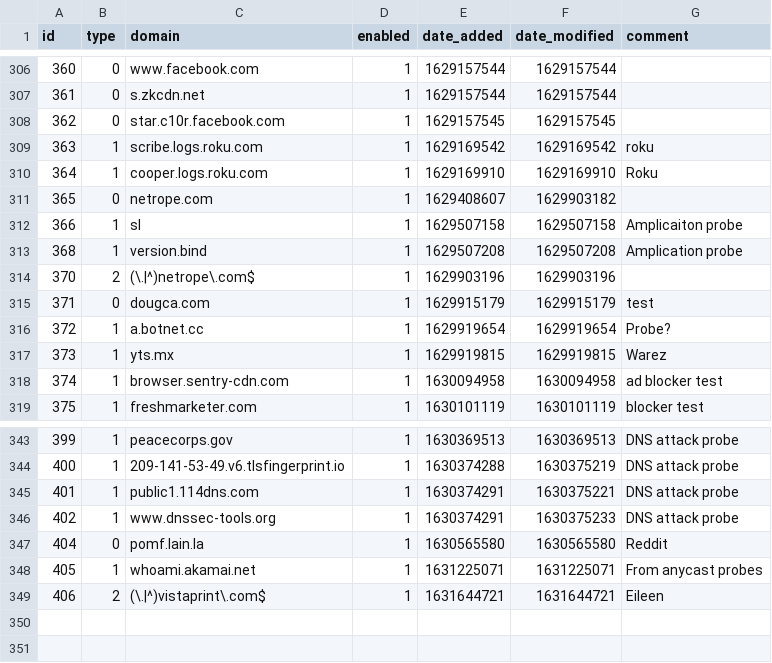
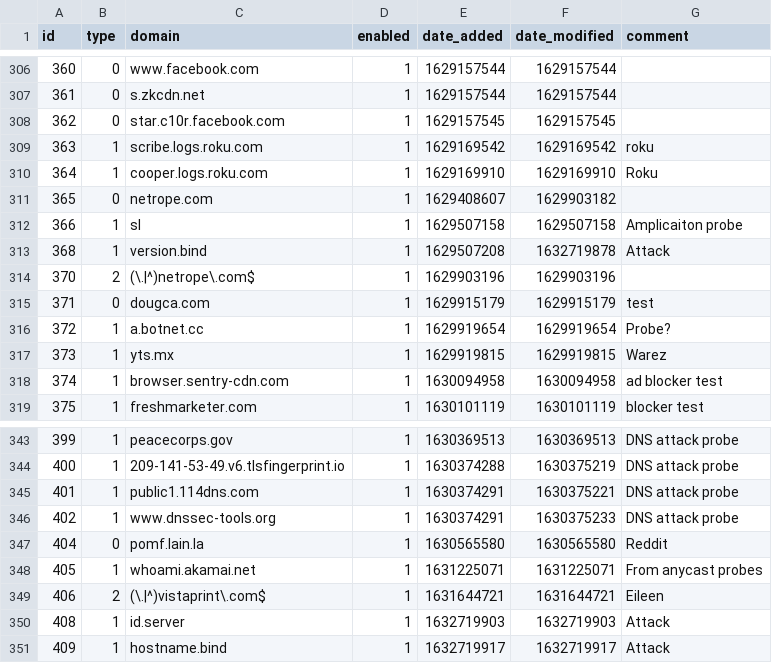
Before and after one commit to dhcpserver/my-pihole-lists, a CSV file: domainlist.csv, drawn as a sheet; only a part is shown, gaps mark what is left out.

Commit message:
Updated September 26, 2021 10:28PM

```diff
--- a/domainlist.csv
+++ b/domainlist.csv
@@ -312,3 +312,3 @@ id,type,domain,enabled,date_added,date_modified,comment
 366,1,sl,1,1629507158,1629507158,"Amplicaiton probe"
-368,1,version.bind,1,1629507208,1629507208,"Amplication probe"
+368,1,version.bind,1,1629507208,1632719878,Attack
 370,2,(\.|^)netrope\.com$,1,1629903196,1629903196,""
@@ -349 +349,3 @@ id,type,domain,enabled,date_added,date_modified,comment
 406,2,(\.|^)vistaprint\.com$,1,1631644721,1631644721,Eileen
+408,1,id.server,1,1632719903,1632719903,Attack
+409,1,hostname.bind,1,1632719917,1632719917,Attack
```
